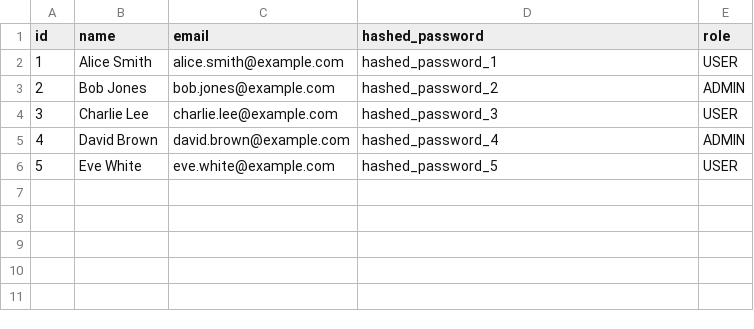
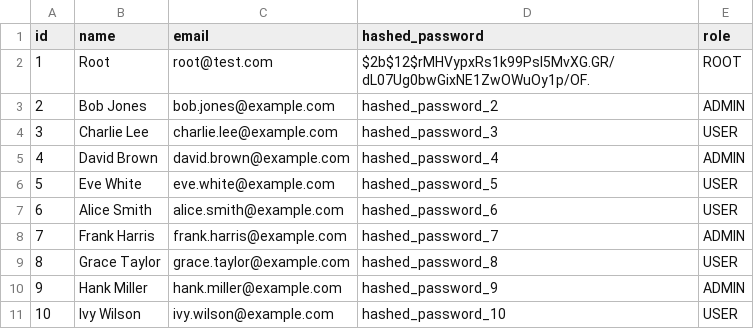
Before and after one commit to LochlanOdlum/location-locator-backend, a CSV file: db_data_seeding/table_seeds/users.csv, drawn as a sheet; removed rows and columns are numbered as before the commit, all else as after; the diff names each change by its address in the sheet, - before the commit and + after, or states it on an @@ line.

```diff
--- a/db_data_seeding/table_seeds/users.csv
+++ b/db_data_seeding/table_seeds/users.csv
-row 2: 1 | Alice Smith | alice.smith@example.com | hashed_password_1 | USER
+row 2: 1 | Root | root@test.com | $2b$12$rMHVypxRs1k99Psl5MvXG.GR/dL07Ug0bwGixNE1ZwOWuOy1p/OF. | ROOT
+row 7: 6 | Alice Smith | alice.smith@example.com | hashed_password_6 | USER
+row 8: 7 | Frank Harris | frank.harris@example.com | hashed_password_7 | ADMIN
+row 9: 8 | Grace Taylor | grace.taylor@example.com | hashed_password_8 | USER
+row 10: 9 | Hank Miller | hank.miller@example.com | hashed_password_9 | ADMIN
+row 11: 10 | Ivy Wilson | ivy.wilson@example.com | hashed_password_10 | USER
```
Also changed, not shown: db_data_seeding/table_seeds/locations.csv, 7 other files.
